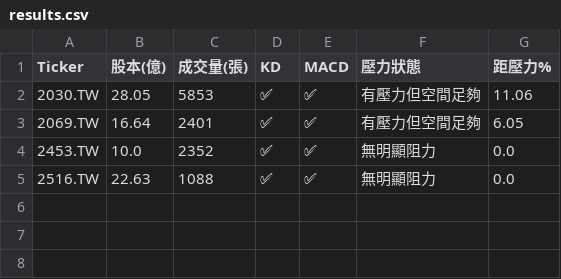
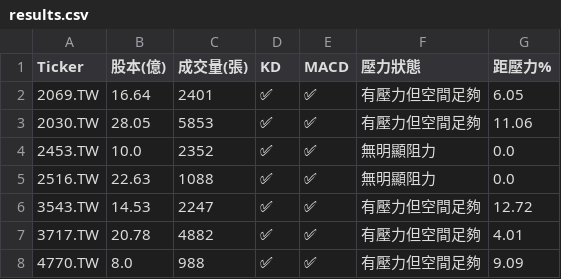
Before and after one commit to bdron0222-cpu/stock-radar, a CSV file: results.csv, drawn as a sheet.

```diff
--- a/results.csv
+++ b/results.csv
@@ -1,5 +1,8 @@
 Ticker,股本(億),成交量(張),KD,MACD,壓力狀態,距壓力%
+2069.TW,16.64,2401,✅,✅,有壓力但空間足夠,6.05
 2030.TW,28.05,5853,✅,✅,有壓力但空間足夠,11.06
-2069.TW,16.64,2401,✅,✅,有壓力但空間足夠,6.05
 2453.TW,10.0,2352,✅,✅,無明顯阻力,0.0
 2516.TW,22.63,1088,✅,✅,無明顯阻力,0.0
+3543.TW,14.53,2247,✅,✅,有壓力但空間足夠,12.72
+3717.TW,20.78,4882,✅,✅,有壓力但空間足夠,4.01
+4770.TW,8.0,988,✅,✅,有壓力但空間足夠,9.09
```
Also changed, not shown: 1 other file.
